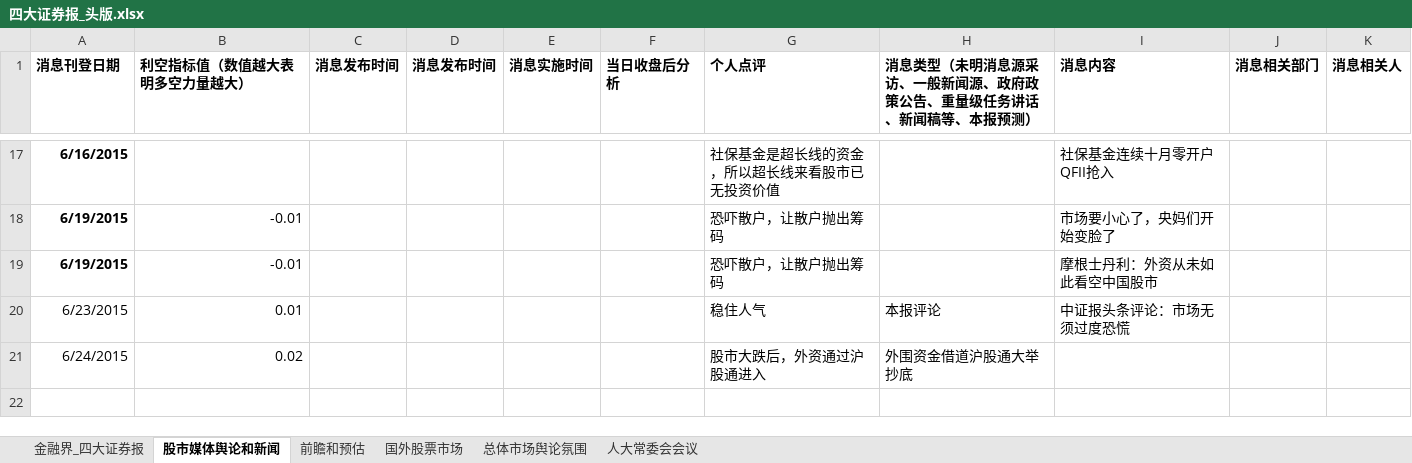
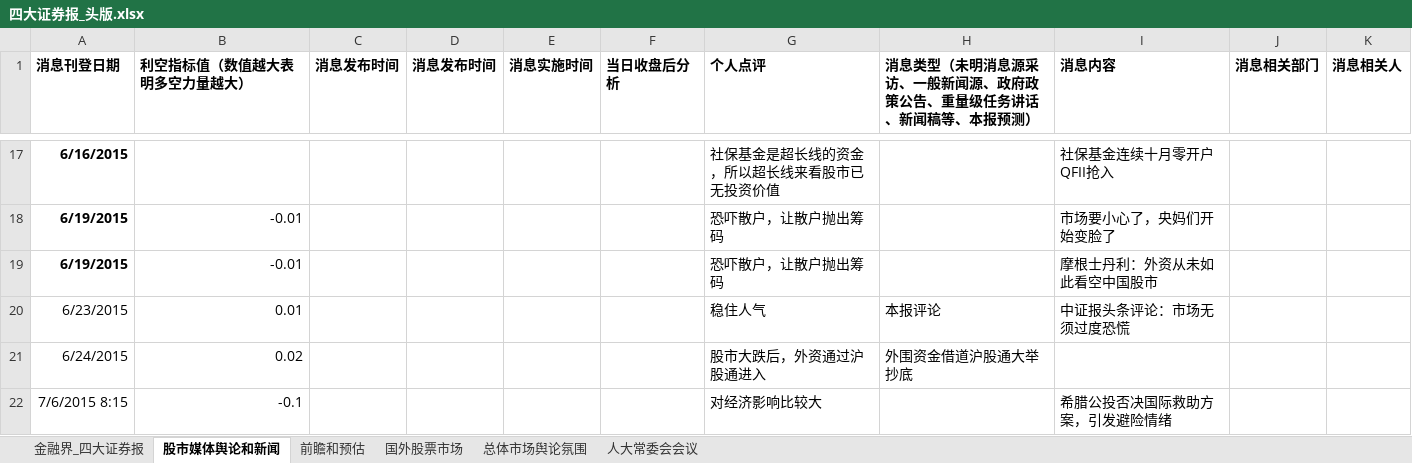
Before and after one commit to jyltiger813/kettlejobs, an Excel workbook: sse/综合数据分析（天）/四大证券报_头版.xlsx, sheet 股市媒体舆论和新闻, drawn as a sheet; only a part is shown, gaps mark what is left out; values as stored, in another font and other column widths than the file's, no borders; the diff names each change by its address in the sheet, - before the commit and + after, or states it on an @@ line.

```diff
--- a/sse/综合数据分析（天）/四大证券报_头版.xlsx (sheet 股市媒体舆论和新闻)
+++ b/sse/综合数据分析（天）/四大证券报_头版.xlsx (sheet 股市媒体舆论和新闻)
+row 22: 7/6/2015 8:15 | -0.1 |  |  |  |  | 对经济影响比较大 |  | 希腊公投否决国际救助方案，引发避险情绪
```
Also changed, not shown: sse/综合数据分析（天）/沪港通月度数据.xlsx, 14 other files.
